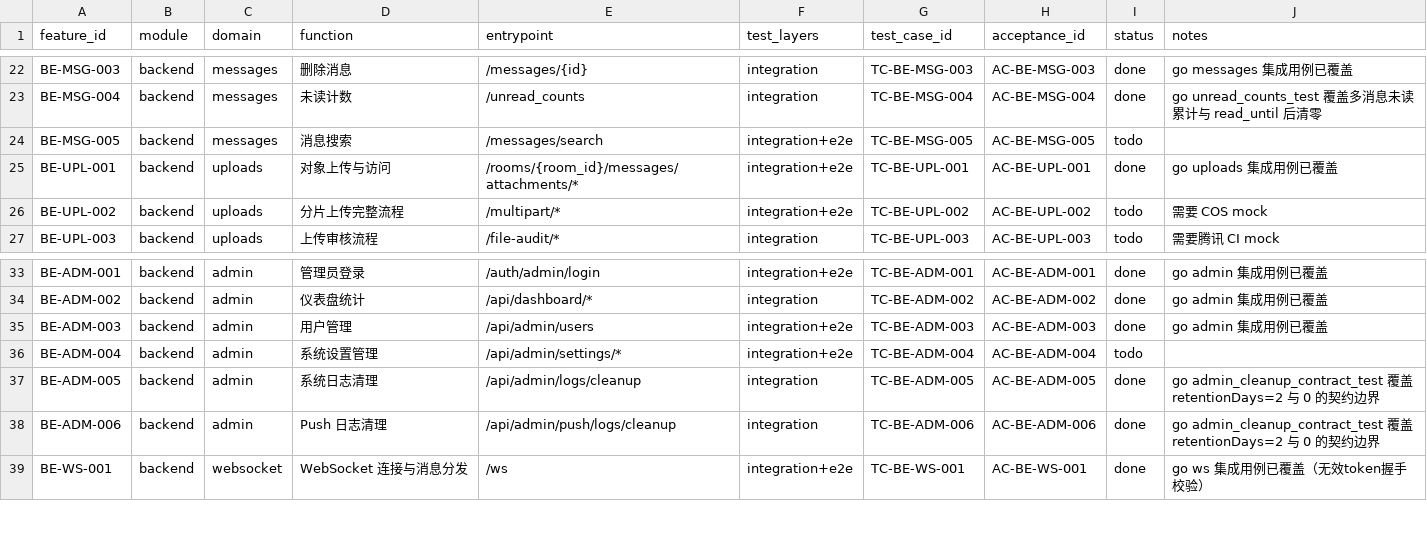
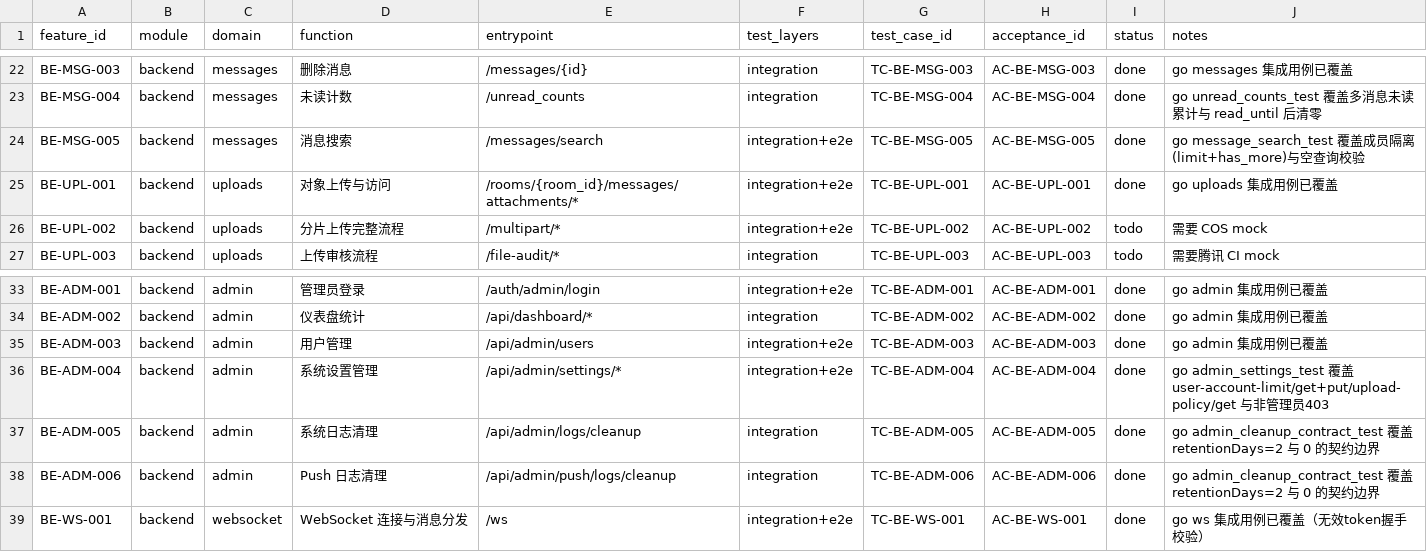
Before and after one commit to ZhcChen/redcode-im, a CSV file: docs/reference/testing/matrix/backend.csv, drawn as a sheet; only a part is shown, gaps mark what is left out.

Commit message:
test(backend): 覆盖消息搜索与系统设置契约

```diff
--- a/docs/reference/testing/matrix/backend.csv
+++ b/docs/reference/testing/matrix/backend.csv
@@ -23,3 +23,3 @@ BE-MSG-003,backend,messages,删除消息,/messages/{id},"integration",TC-BE-MSG-
 BE-MSG-004,backend,messages,未读计数,/unread_counts,"integration",TC-BE-MSG-004,AC-BE-MSG-004,done,go unread_counts_test 覆盖多消息未读累计与 read_until 后清零
-BE-MSG-005,backend,messages,消息搜索,/messages/search,"integration+e2e",TC-BE-MSG-005,AC-BE-MSG-005,todo,
+BE-MSG-005,backend,messages,消息搜索,/messages/search,"integration+e2e",TC-BE-MSG-005,AC-BE-MSG-005,done,go message_search_test 覆盖成员隔离(limit+has_more)与空查询校验
 BE-UPL-001,backend,uploads,对象上传与访问,/rooms/{room_id}/messages/attachments/*,"integration+e2e",TC-BE-UPL-001,AC-BE-UPL-001,done,go uploads 集成用例已覆盖
@@ -35,3 +35,3 @@ BE-ADM-002,backend,admin,仪表盘统计,/api/dashboard/*,"integration",TC-BE-AD
 BE-ADM-003,backend,admin,用户管理,/api/admin/users,"integration+e2e",TC-BE-ADM-003,AC-BE-ADM-003,done,go admin 集成用例已覆盖
-BE-ADM-004,backend,admin,系统设置管理,/api/admin/settings/*,"integration+e2e",TC-BE-ADM-004,AC-BE-ADM-004,todo,
+BE-ADM-004,backend,admin,系统设置管理,/api/admin/settings/*,"integration+e2e",TC-BE-ADM-004,AC-BE-ADM-004,done,go admin_settings_test 覆盖 user-account-limit/get+put/upload-policy/get 与非管理员403
 BE-ADM-005,backend,admin,系统日志清理,/api/admin/logs/cleanup,"integration",TC-BE-ADM-005,AC-BE-ADM-005,done,go admin_cleanup_contract_test 覆盖 retentionDays=2 与 0 的契约边界
```
Also changed, not shown: 6 other files.
